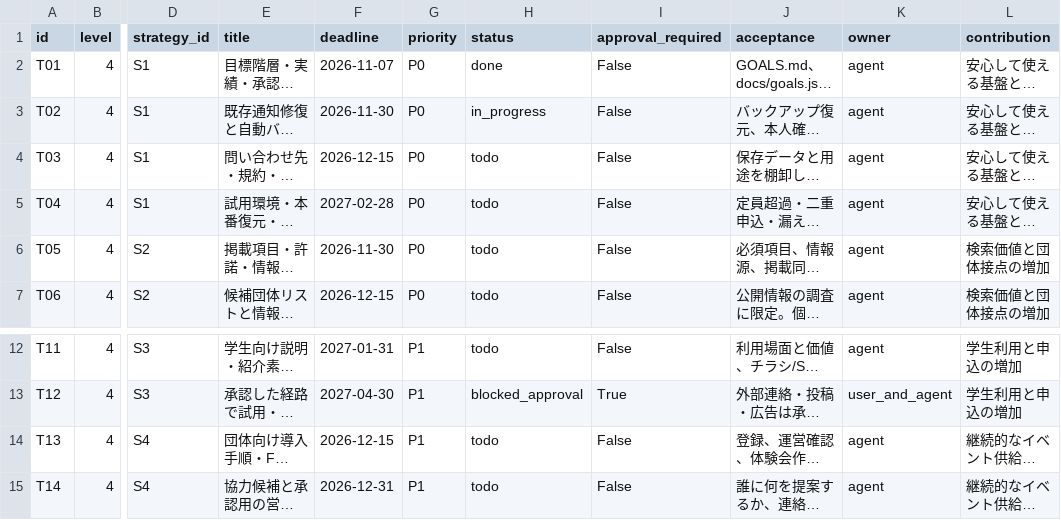
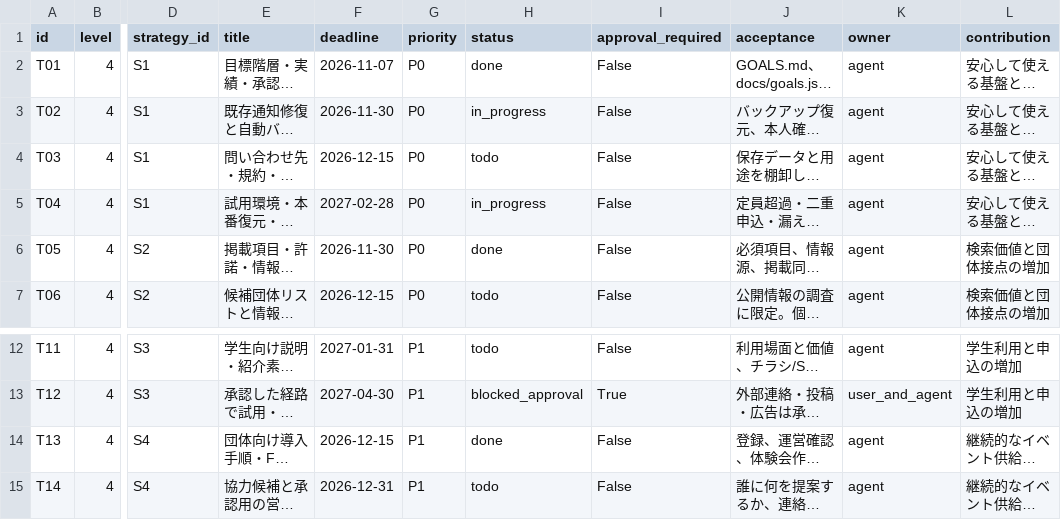
Before and after one commit to shigatetsuya-jpg/-Navi, a CSV file: docs/tasks.csv, drawn as a sheet; only a part is shown, gaps mark what is left out; long unchanged cells end in …; the diff names each change by its address in the sheet, - before the commit and + after, or states it on an @@ line.

```diff
--- a/docs/tasks.csv
+++ b/docs/tasks.csv
-H5 (status): todo
+H5 (status): in_progress
-H6 (status): todo
+H6 (status): done
-H14 (status): todo
+H14 (status): done
```
Also changed, not shown: 9 other files.
